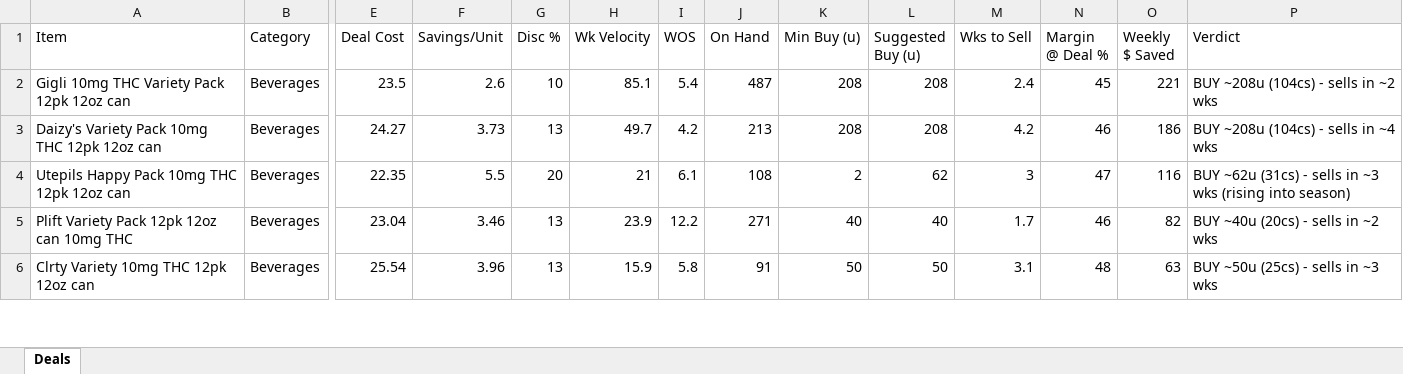
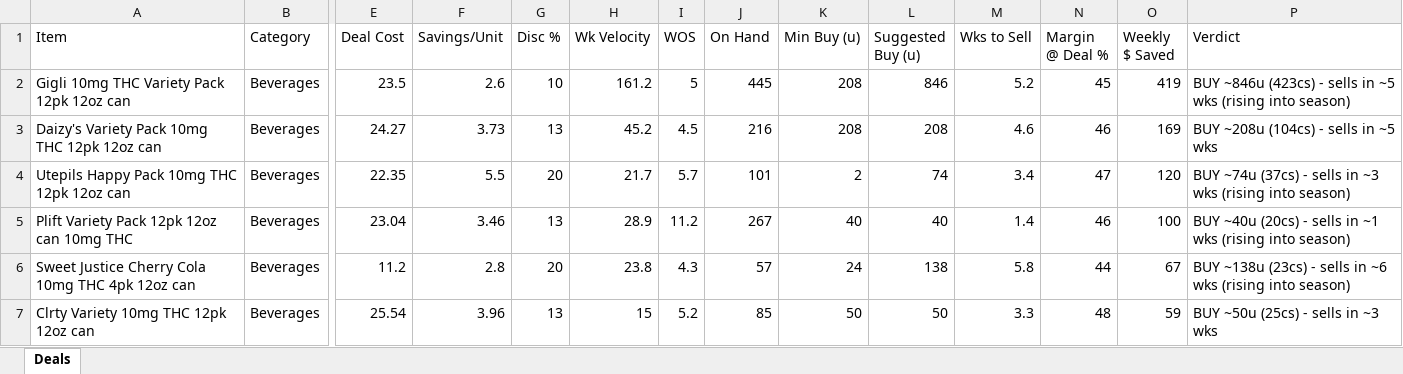
Before and after one commit to Akuklok/thc-dashboard, an Excel workbook: data/THC Deal Evaluation.xlsx, sheet Deals, drawn as a sheet; only a part is shown, gaps mark what is left out; values as stored, in another font and other column widths than the file's, no borders; addresses are those after the commit; rows hold the shown columns only; the diff covers the shown part only; the diff names each change by its address in the sheet, - before the commit and + after, or states it on an @@ line.

Commit message:
auto-update THC Deal Evaluation.xlsx

```diff
--- a/data/THC Deal Evaluation.xlsx (sheet Deals)
+++ b/data/THC Deal Evaluation.xlsx (sheet Deals)
-H2 (Wk Velocity): 85.1
+H2 (Wk Velocity): 161.2
-I2 (WOS): 5.4
+I2 (WOS): 5
-J2 (On Hand): 487
+J2 (On Hand): 445
-L2 (Suggested Buy (u)): 208
+L2 (Suggested Buy (u)): 846
-M2 (Wks to Sell): 2.4
+M2 (Wks to Sell): 5.2
-O2 (Weekly $ Saved): 221
+O2 (Weekly $ Saved): 419
-P2 (Verdict): BUY ~208u (104cs) - sells in ~2 wks
+P2 (Verdict): BUY ~846u (423cs) - sells in ~5 wks (rising into season)
-H3 (Wk Velocity): 49.7
+H3 (Wk Velocity): 45.2
-I3 (WOS): 4.2
+I3 (WOS): 4.5
-J3 (On Hand): 213
+J3 (On Hand): 216
-M3 (Wks to Sell): 4.2
+M3 (Wks to Sell): 4.6
-O3 (Weekly $ Saved): 186
+O3 (Weekly $ Saved): 169
-P3 (Verdict): BUY ~208u (104cs) - sells in ~4 wks
+P3 (Verdict): BUY ~208u (104cs) - sells in ~5 wks
-H4 (Wk Velocity): 21
+H4 (Wk Velocity): 21.7
-I4 (WOS): 6.1
+I4 (WOS): 5.7
-J4 (On Hand): 108
+J4 (On Hand): 101
-L4 (Suggested Buy (u)): 62
+L4 (Suggested Buy (u)): 74
-M4 (Wks to Sell): 3
+M4 (Wks to Sell): 3.4
-O4 (Weekly $ Saved): 116
+O4 (Weekly $ Saved): 120
-P4 (Verdict): BUY ~62u (31cs) - sells…
+P4 (Verdict): BUY ~74u (37cs) - sells…
-H5 (Wk Velocity): 23.9
+H5 (Wk Velocity): 28.9
-I5 (WOS): 12.2
+I5 (WOS): 11.2
-J5 (On Hand): 271
+J5 (On Hand): 267
-M5 (Wks to Sell): 1.7
+M5 (Wks to Sell): 1.4
-O5 (Weekly $ Saved): 82
+O5 (Weekly $ Saved): 100
-P5 (Verdict): BUY ~40u (20cs) - sells in ~2 wks
+P5 (Verdict): BUY ~40u (20cs) - sells in ~1 wks (rising into season)
+row 6: Sweet Justice Cherry Cola 10mg THC 4pk 12oz can | Beverages | 11.2 | 2.8 | 20 | 23.8 | 4.3 | 57 | 24 | 138 | 5.8 | 44 | 67 | BUY ~138u (23cs) - sells in ~6 wks (rising into season)
-H7 (Wk Velocity): 15.9
+H7 (Wk Velocity): 15
-I7 (WOS): 5.8
+I7 (WOS): 5.2
-J7 (On Hand): 91
+J7 (On Hand): 85
-M7 (Wks to Sell): 3.1
+M7 (Wks to Sell): 3.3
-O7 (Weekly $ Saved): 63
+O7 (Weekly $ Saved): 59
```
Also changed, not shown: 23 added rows, 24 removed rows and 124 edited cells elsewhere in this sheet.
